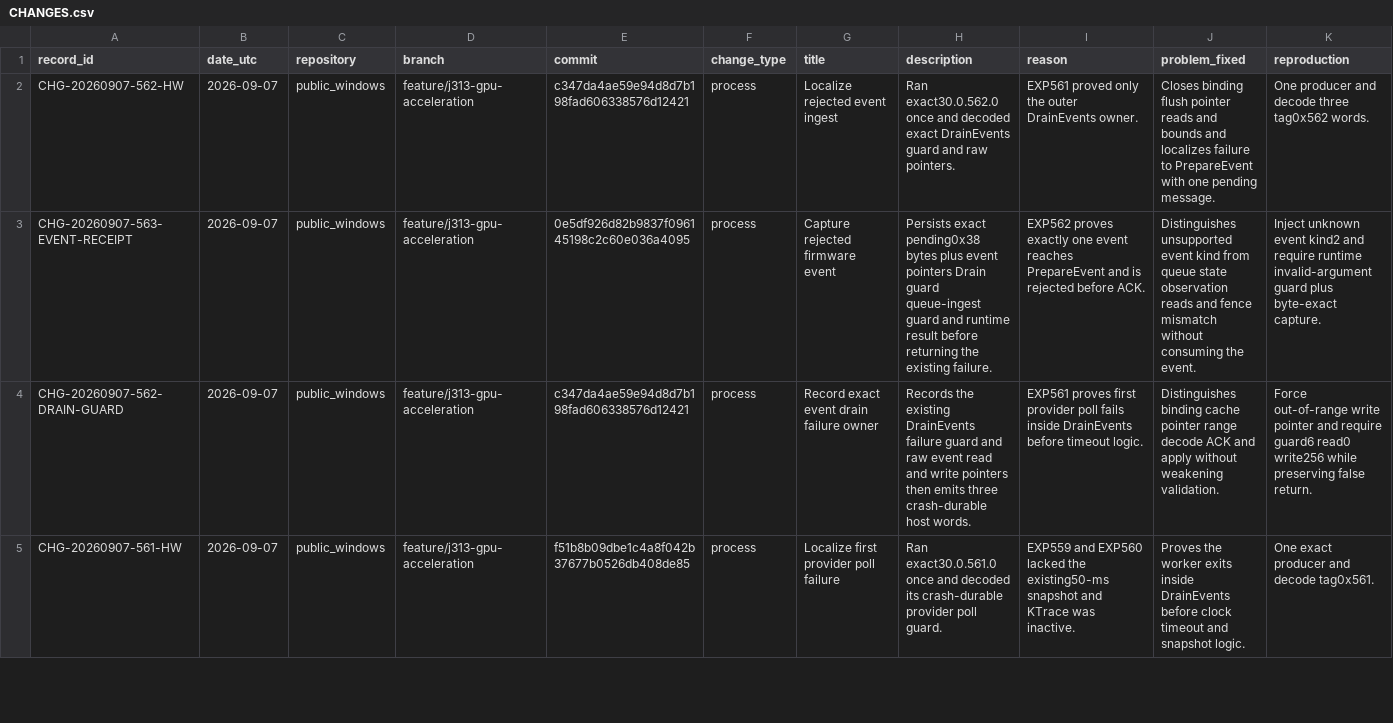
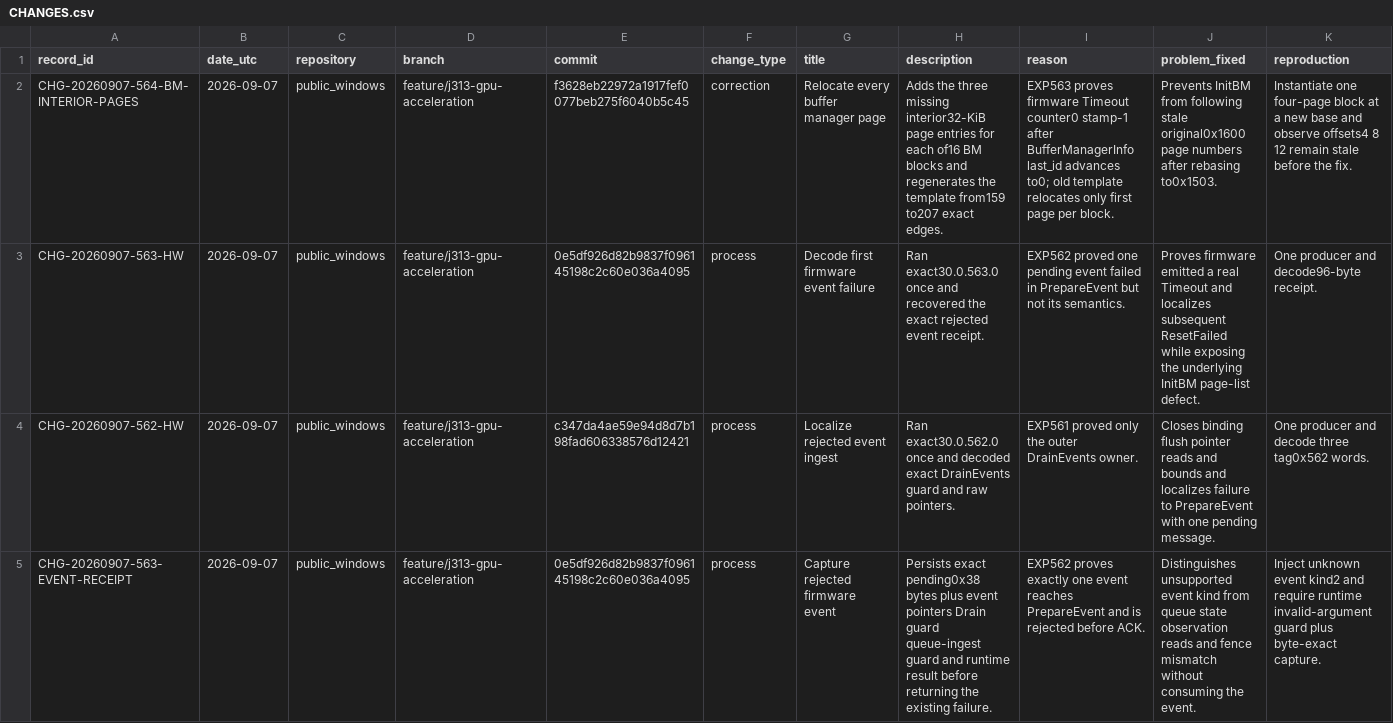
Before and after one commit to paulsmir/windows-on-m1, a CSV file: investigation/CHANGES.csv, drawn as a sheet; only a part is shown; the shorter side is filled out with more unchanged rows; rows hold the shown columns only; the diff names each change by its address in the sheet, - before the commit and + after, or states it on an @@ line.

Commit message:
record EXP563 and buffer page fix

```diff
--- a/investigation/CHANGES.csv
+++ b/investigation/CHANGES.csv
+row 2: CHG-20260907-564-BM-INTERIOR-PAGES | 2026-09-07 | public_windows | feature/j313-gpu-acceleration | f3628eb22972a1917fef0077beb275f6040b5c45 | correction | Relocate every buffer manager page | Adds the three missing interior32-KiB page entries for each of16 BM blocks and regenerates the template from159 to207 exact edges. | EXP563 proves firmware Timeout counter0 stamp-1 after BufferManagerInfo last_id advances to0; old template relocates only first page per block. | Prevents InitBM from following stale original0x1600 page numbers after rebasing to0x1503. | Instantiate one four-page block at a new base and observe offsets4 8 12 remain stale before the fix.
+row 3: CHG-20260907-563-HW | 2026-09-07 | public_windows | feature/j313-gpu-acceleration | 0e5df926d82b9837f096145198c2c60e036a4095 | process | Decode first firmware event failure | Ran exact30.0.563.0 once and recovered the exact rejected event receipt. | EXP562 proved one pending event failed in PrepareEvent but not its semantics. | Proves firmware emitted a real Timeout and localizes subsequent ResetFailed while exposing the underlying InitBM page-list defect. | One producer and decode96-byte receipt.
```
Also changed, not shown: 2 other files.
